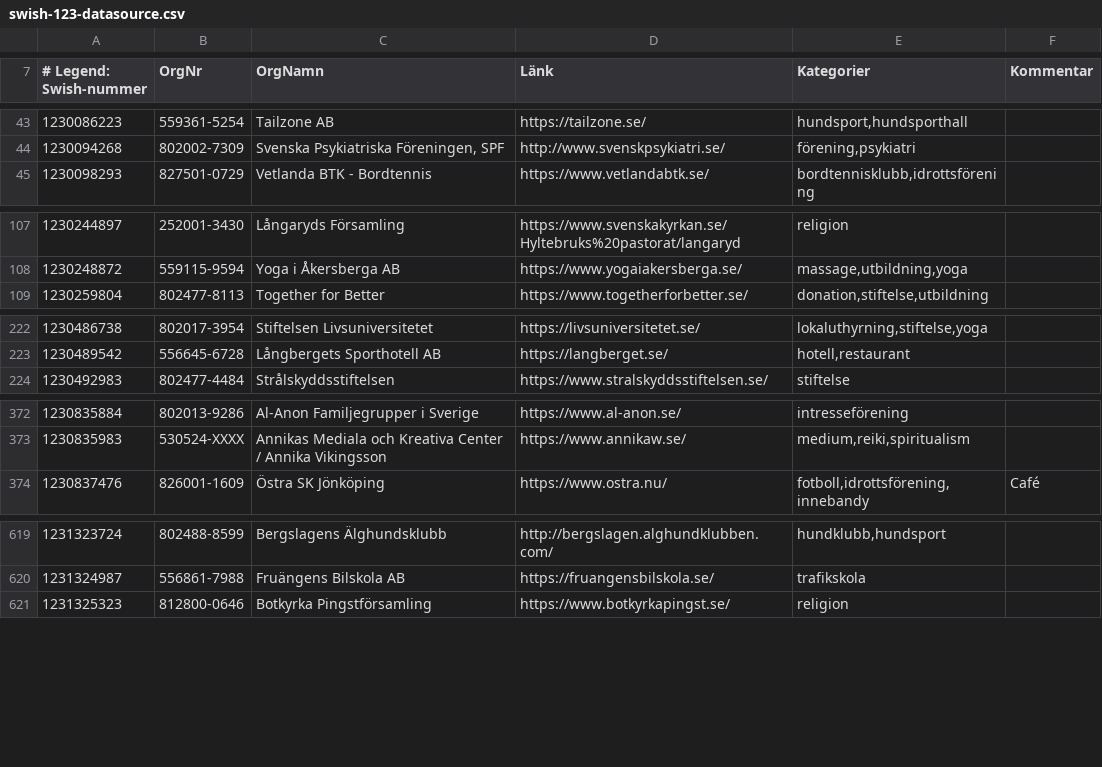
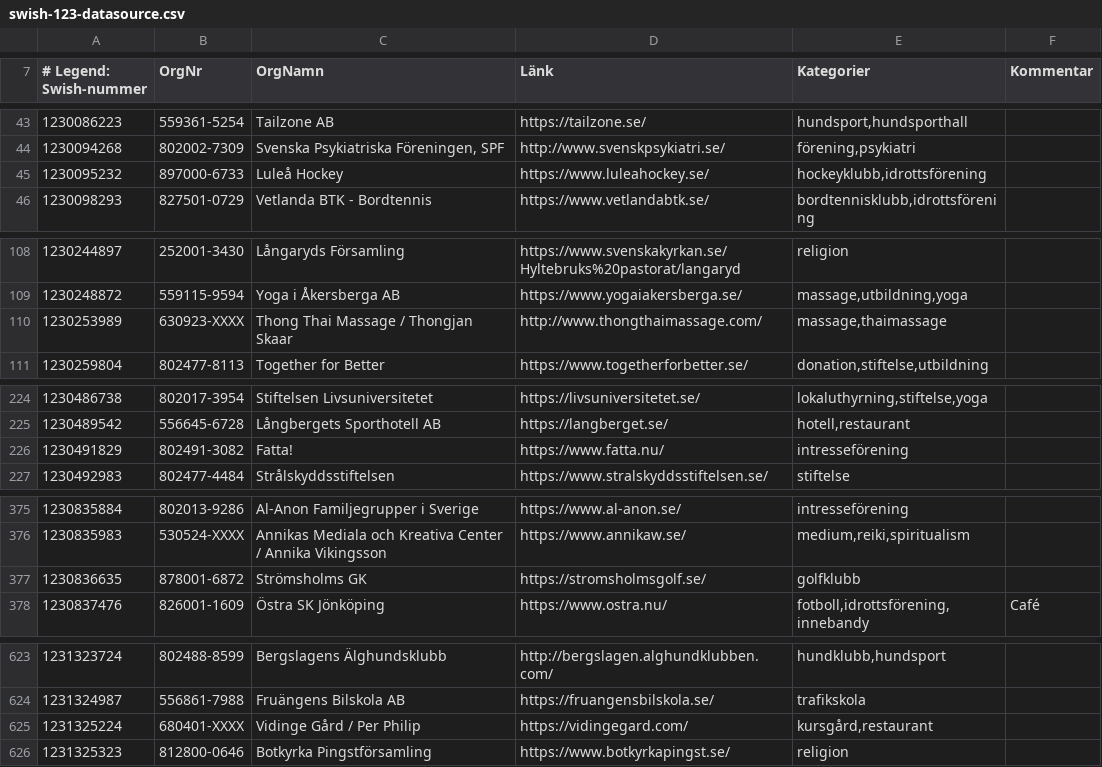
Before and after one commit to cisene/swish-123, a CSV file: text/swish-123-datasource.csv, drawn as a sheet; only a part is shown, gaps mark what is left out; the diff covers the shown part only.

```diff
--- a/text/swish-123-datasource.csv
+++ b/text/swish-123-datasource.csv
@@ -44,2 +44,3 @@
 "1230094268","802002-7309","Svenska Psykiatriska Föreningen, SPF","http://www.svenskpsykiatri.se/","förening,psykiatri",""
+"1230095232","897000-6733","Luleå Hockey","https://www.luleahockey.se/","hockeyklubb,idrottsförening",""
 "1230098293","827501-0729","Vetlanda BTK - Bordtennis","https://www.vetlandabtk.se/","bordtennisklubb,idrottsförening",""
@@ -108,2 +109,3 @@
 "1230248872","559115-9594","Yoga i Åkersberga AB","https://www.yogaiakersberga.se/","massage,utbildning,yoga",""
+"1230253989","630923-XXXX","Thong Thai Massage / Thongjan Skaar","http://www.thongthaimassage.com/","massage,thaimassage",""
 "1230259804","802477-8113","Together for Better","https://www.togetherforbetter.se/","donation,stiftelse,utbildning",""
@@ -223,2 +225,3 @@
 "1230489542","556645-6728","Långbergets Sporthotell AB","https://langberget.se/","hotell,restaurant",""
+"1230491829","802491-3082","Fatta!","https://www.fatta.nu/","intresseförening",""
 "1230492983","802477-4484","Strålskyddsstiftelsen","https://www.stralskyddsstiftelsen.se/","stiftelse",""
@@ -373,2 +376,3 @@
 "1230835983","530524-XXXX","Annikas Mediala och Kreativa Center / Annika Vikingsson","https://www.annikaw.se/","medium,reiki,spiritualism",""
+"1230836635","878001-6872","Strömsholms GK","https://stromsholmsgolf.se/","golfklubb",""
 "1230837476","826001-1609","Östra SK Jönköping","https://www.ostra.nu/","fotboll,idrottsförening,innebandy","Café"
@@ -620,2 +624,3 @@
 "1231324987","556861-7988","Fruängens Bilskola AB","https://fruangensbilskola.se/","trafikskola",""
+"1231325224","680401-XXXX","Vidinge Gård / Per Philip","https://vidingegard.com/","kursgård,restaurant",""
 "1231325323","812800-0646","Botkyrka Pingstförsamling","https://www.botkyrkapingst.se/","religion",""
```
Also changed, not shown: 11 added rows and 1 edited cell elsewhere in this file, text/swish-123-datasource.tsv, 4 other files.
